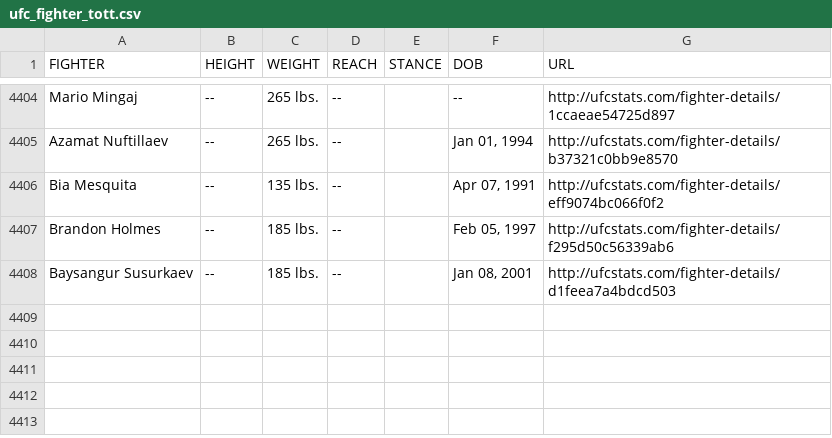
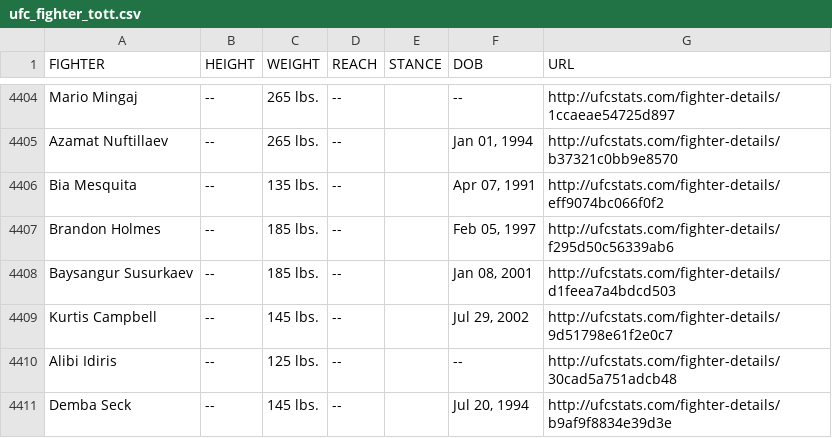
Before and after one commit to Greco1899/scrape_ufc_stats, a CSV file: ufc_fighter_tott.csv, drawn as a sheet; only a part is shown, gaps mark what is left out.

Commit message:
2025-08-07 data refresh

```diff
--- a/ufc_fighter_tott.csv
+++ b/ufc_fighter_tott.csv
@@ -4408 +4408,4 @@ Brandon Holmes,--,185 lbs.,--,,"Feb 05, 1997",http://ufcstats.com/fighter-detail
 Baysangur Susurkaev,--,185 lbs.,--,,"Jan 08, 2001",http://ufcstats.com/fighter-details/d1feea7a4bdcd503
+Kurtis Campbell,--,145 lbs.,--,,"Jul 29, 2002",http://ufcstats.com/fighter-details/9d51798e61f2e0c7
+Alibi Idiris,--,125 lbs.,--,,--,http://ufcstats.com/fighter-details/30cad5a751adcb48
+Demba Seck,--,145 lbs.,--,,"Jul 20, 1994",http://ufcstats.com/fighter-details/b9af9f8834e39d3e
```
Also changed, not shown: ufc_fighter_details.csv.
